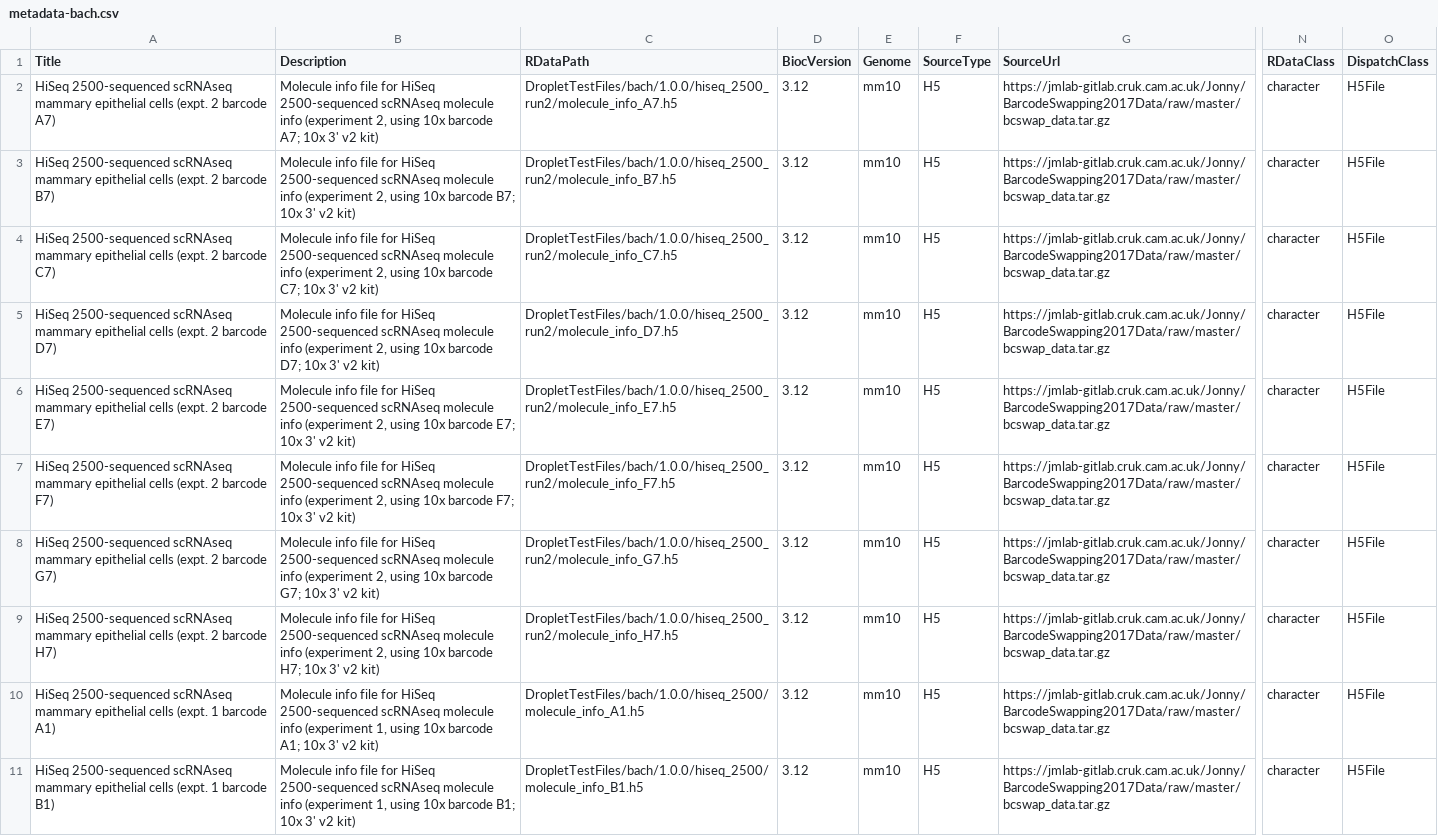
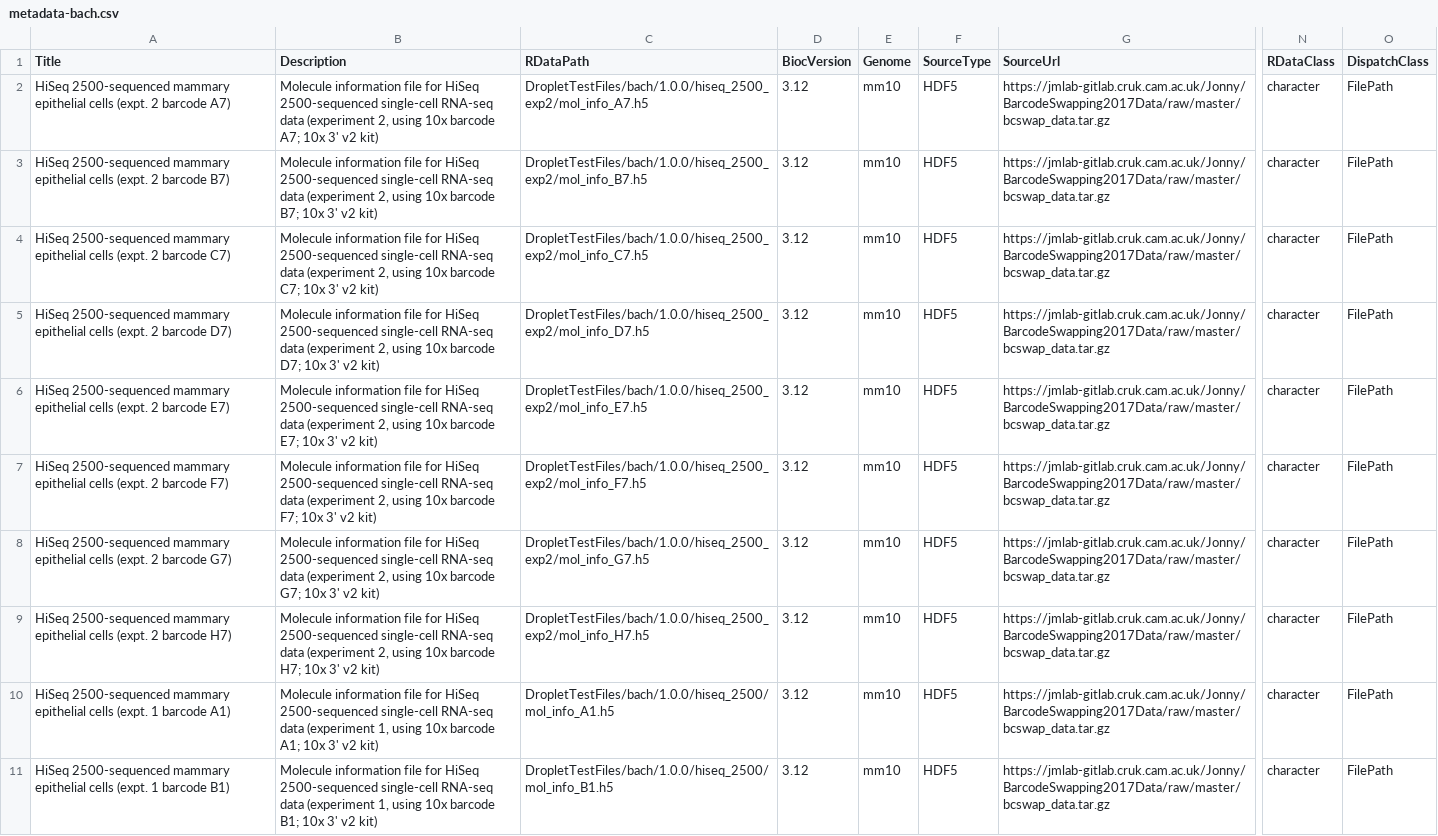
Before and after one commit to LTLA/DropletTestFiles, a CSV file: inst/extdata/1.0.0/metadata-bach.csv, drawn as a sheet; only a part is shown, gaps mark what is left out; the diff covers the shown part only; the diff names each change by its address in the sheet, - before the commit and + after, or states it on an @@ line.

```diff
--- a/inst/extdata/1.0.0/metadata-bach.csv
+++ b/inst/extdata/1.0.0/metadata-bach.csv
-A2 (Title): HiSeq 2500-sequenced scRNAseq mammary epithelial…
+A2 (Title): HiSeq 2500-sequenced mammary epithelial…
-B2 (Description): Molecule info file for HiSeq 2500-sequenced scRNAseq molecule info (experiment 2,…
+B2 (Description): Molecule information file for HiSeq 2500-sequenced single-cell RNA-seq data (experiment 2,…
-C2 (RDataPath): DropletTestFiles/bach/1.0.0/hiseq_2500_run2/molecule_info_A7.h5
+C2 (RDataPath): DropletTestFiles/bach/1.0.0/hiseq_2500_exp2/mol_info_A7.h5
-F2:F11 (SourceType): H5
+F2:F11 (SourceType): HDF5
-O2:O11 (DispatchClass): H5File
+O2:O11 (DispatchClass): FilePath
-A3 (Title): HiSeq 2500-sequenced scRNAseq mammary epithelial…
+A3 (Title): HiSeq 2500-sequenced mammary epithelial…
-B3 (Description): Molecule info file for HiSeq 2500-sequenced scRNAseq molecule info (experiment 2,…
+B3 (Description): Molecule information file for HiSeq 2500-sequenced single-cell RNA-seq data (experiment 2,…
-C3 (RDataPath): DropletTestFiles/bach/1.0.0/hiseq_2500_run2/molecule_info_B7.h5
+C3 (RDataPath): DropletTestFiles/bach/1.0.0/hiseq_2500_exp2/mol_info_B7.h5
-A4 (Title): HiSeq 2500-sequenced scRNAseq mammary epithelial…
+A4 (Title): HiSeq 2500-sequenced mammary epithelial…
-B4 (Description): Molecule info file for HiSeq 2500-sequenced scRNAseq molecule info (experiment 2,…
+B4 (Description): Molecule information file for HiSeq 2500-sequenced single-cell RNA-seq data (experiment 2,…
-C4 (RDataPath): DropletTestFiles/bach/1.0.0/hiseq_2500_run2/molecule_info_C7.h5
+C4 (RDataPath): DropletTestFiles/bach/1.0.0/hiseq_2500_exp2/mol_info_C7.h5
-A5 (Title): HiSeq 2500-sequenced scRNAseq mammary epithelial…
+A5 (Title): HiSeq 2500-sequenced mammary epithelial…
-B5 (Description): Molecule info file for HiSeq 2500-sequenced scRNAseq molecule info (experiment 2,…
+B5 (Description): Molecule information file for HiSeq 2500-sequenced single-cell RNA-seq data (experiment 2,…
-C5 (RDataPath): DropletTestFiles/bach/1.0.0/hiseq_2500_run2/molecule_info_D7.h5
+C5 (RDataPath): DropletTestFiles/bach/1.0.0/hiseq_2500_exp2/mol_info_D7.h5
-A6 (Title): HiSeq 2500-sequenced scRNAseq mammary epithelial…
+A6 (Title): HiSeq 2500-sequenced mammary epithelial…
-B6 (Description): Molecule info file for HiSeq 2500-sequenced scRNAseq molecule info (experiment 2,…
+B6 (Description): Molecule information file for HiSeq 2500-sequenced single-cell RNA-seq data (experiment 2,…
-C6 (RDataPath): DropletTestFiles/bach/1.0.0/hiseq_2500_run2/molecule_info_E7.h5
+C6 (RDataPath): DropletTestFiles/bach/1.0.0/hiseq_2500_exp2/mol_info_E7.h5
-A7 (Title): HiSeq 2500-sequenced scRNAseq mammary epithelial…
+A7 (Title): HiSeq 2500-sequenced mammary epithelial…
-B7 (Description): Molecule info file for HiSeq 2500-sequenced scRNAseq molecule info (experiment 2,…
+B7 (Description): Molecule information file for HiSeq 2500-sequenced single-cell RNA-seq data (experiment 2,…
-C7 (RDataPath): DropletTestFiles/bach/1.0.0/hiseq_2500_run2/molecule_info_F7.h5
+C7 (RDataPath): DropletTestFiles/bach/1.0.0/hiseq_2500_exp2/mol_info_F7.h5
-A8 (Title): HiSeq 2500-sequenced scRNAseq mammary epithelial…
+A8 (Title): HiSeq 2500-sequenced mammary epithelial…
-B8 (Description): Molecule info file for HiSeq 2500-sequenced scRNAseq molecule info (experiment 2,…
+B8 (Description): Molecule information file for HiSeq 2500-sequenced single-cell RNA-seq data (experiment 2,…
-C8 (RDataPath): DropletTestFiles/bach/1.0.0/hiseq_2500_run2/molecule_info_G7.h5
+C8 (RDataPath): DropletTestFiles/bach/1.0.0/hiseq_2500_exp2/mol_info_G7.h5
-A9 (Title): HiSeq 2500-sequenced scRNAseq mammary epithelial…
+A9 (Title): HiSeq 2500-sequenced mammary epithelial…
-B9 (Description): Molecule info file for HiSeq 2500-sequenced scRNAseq molecule info (experiment 2,…
+B9 (Description): Molecule information file for HiSeq 2500-sequenced single-cell RNA-seq data (experiment 2,…
-C9 (RDataPath): DropletTestFiles/bach/1.0.0/hiseq_2500_run2/molecule_info_H7.h5
+C9 (RDataPath): DropletTestFiles/bach/1.0.0/hiseq_2500_exp2/mol_info_H7.h5
-A10 (Title): HiSeq 2500-sequenced scRNAseq mammary epithelial…
+A10 (Title): HiSeq 2500-sequenced mammary epithelial…
-B10 (Description): Molecule info file for HiSeq 2500-sequenced scRNAseq molecule info (experiment 1,…
+B10 (Description): Molecule information file for HiSeq 2500-sequenced single-cell RNA-seq data (experiment 1,…
-C10 (RDataPath): DropletTestFiles/bach/1.0.0/hiseq_2500/molecule_info_A1.h5
+C10 (RDataPath): DropletTestFiles/bach/1.0.0/hiseq_2500/mol_info_A1.h5
-A11 (Title): HiSeq 2500-sequenced scRNAseq mammary epithelial…
+A11 (Title): HiSeq 2500-sequenced mammary epithelial…
-B11 (Description): Molecule info file for HiSeq 2500-sequenced scRNAseq molecule info (experiment 1,…
+B11 (Description): Molecule information file for HiSeq 2500-sequenced single-cell RNA-seq data (experiment 1,…
-C11 (RDataPath): DropletTestFiles/bach/1.0.0/hiseq_2500/molecule_info_B1.h5
+C11 (RDataPath): DropletTestFiles/bach/1.0.0/hiseq_2500/mol_info_B1.h5
```
Also changed, not shown: 70 edited cells elsewhere in this file, 1 other file.
